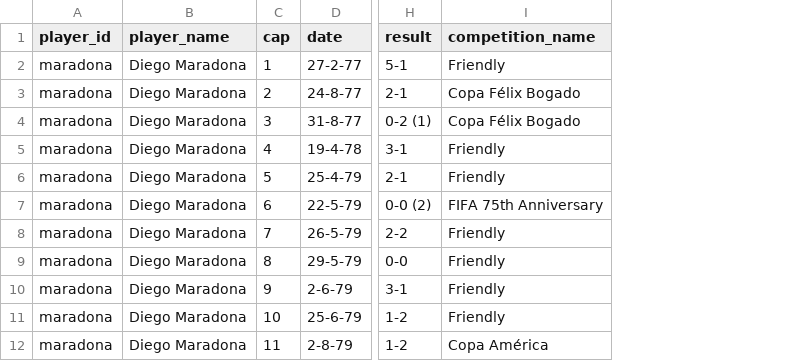
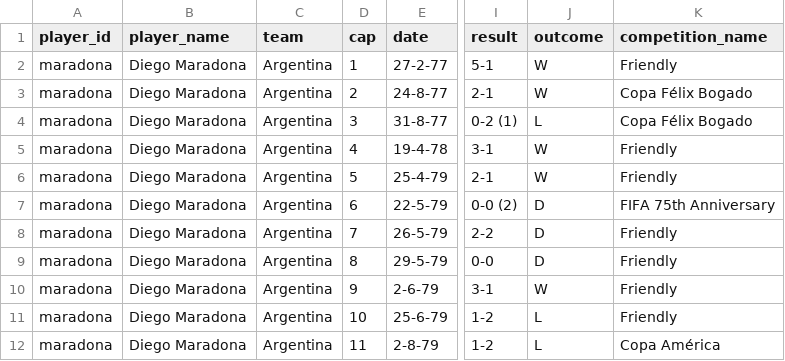
Before and after one commit to omercadopopular/chooseyourgoat, a CSV file: data/curated/national_team_appearances_rsssf.csv, drawn as a sheet; only a part is shown, gaps mark what is left out; the diff names each change by its address in the sheet, - before the commit and + after, or states it on an @@ line.

```diff
--- a/data/curated/national_team_appearances_rsssf.csv
+++ b/data/curated/national_team_appearances_rsssf.csv
+column C (team), rows 2-12: all Argentina
+column J (outcome), rows 2-12: W | W | L | W | W | D | D | D | W | L | L
```
Also changed, not shown: data/curated/modern_match_appearances.csv, data/curated/national_team_goal_events.csv, 19 other files.
